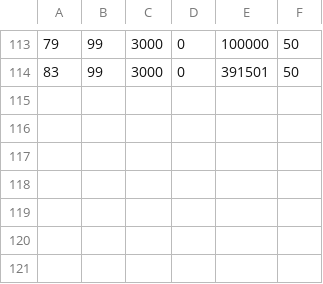
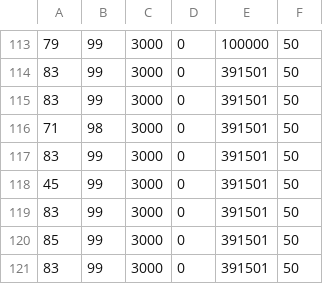
Before and after one commit to frperezgalarce/vs_mlp, a CSV file: size_MLP_noise.csv, drawn as a sheet; only a part is shown, gaps mark what is left out.

```diff
--- a/size_MLP_noise.csv
+++ b/size_MLP_noise.csv
@@ -114 +114,8 @@
 83,99,3000,0,391501,50
+83,99,3000,0,391501,50
+71,98,3000,0,391501,50
+83,99,3000,0,391501,50
+45,99,3000,0,391501,50
+83,99,3000,0,391501,50
+85,99,3000,0,391501,50
+83,99,3000,0,391501,50
```
Also changed, not shown: 3 other files.
